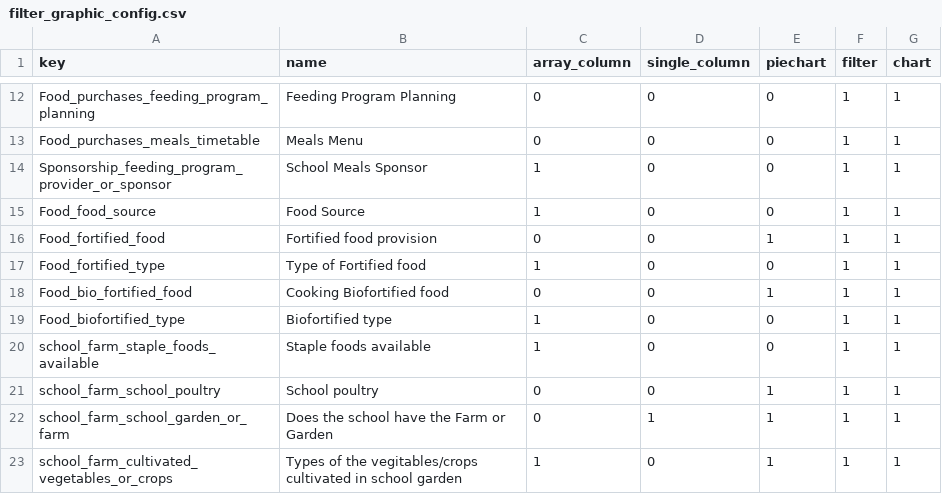
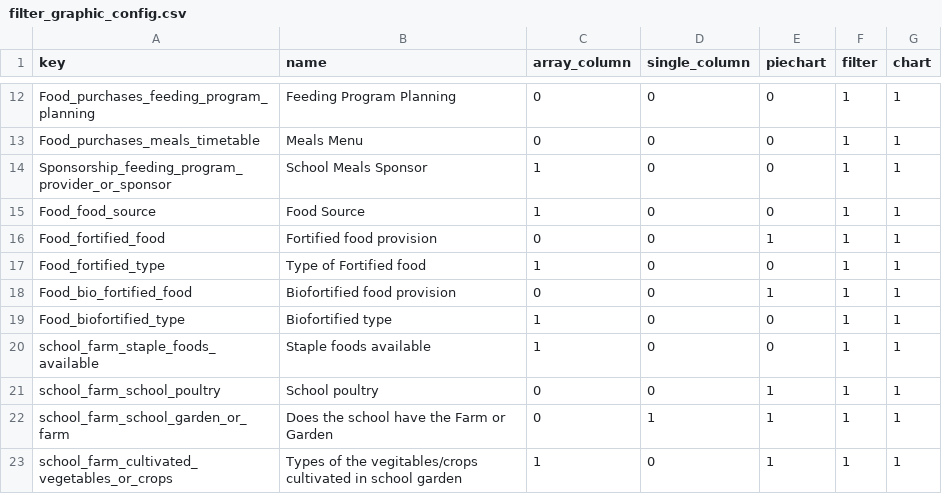
Before and after one commit to OMDTZ/MillsMap, a CSV file: app/static/js/filter_graphic_config.csv, drawn as a sheet; only a part is shown, gaps mark what is left out.

Commit message:
feat(infographics & filters): rename Cooking Biofortified food to Biofortified food provision

```diff
--- a/app/static/js/filter_graphic_config.csv
+++ b/app/static/js/filter_graphic_config.csv
@@ -17,3 +17,3 @@ Food_fortified_food,Fortified food provision,0,0,1,1,1
 Food_fortified_type,Type of Fortified food,1,0,0,1,1
-Food_bio_fortified_food,Cooking Biofortified food,0,0,1,1,1
+Food_bio_fortified_food,Biofortified food provision,0,0,1,1,1
 Food_biofortified_type,Biofortified type,1,0,0,1,1
```
Also changed, not shown: app/static/form_config.csv.
